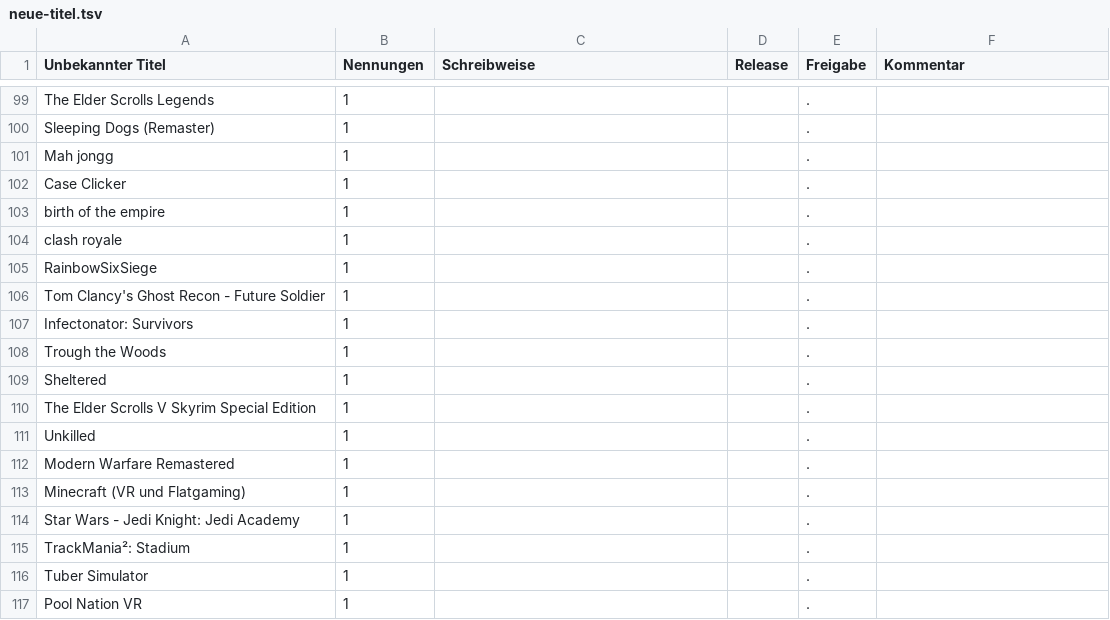
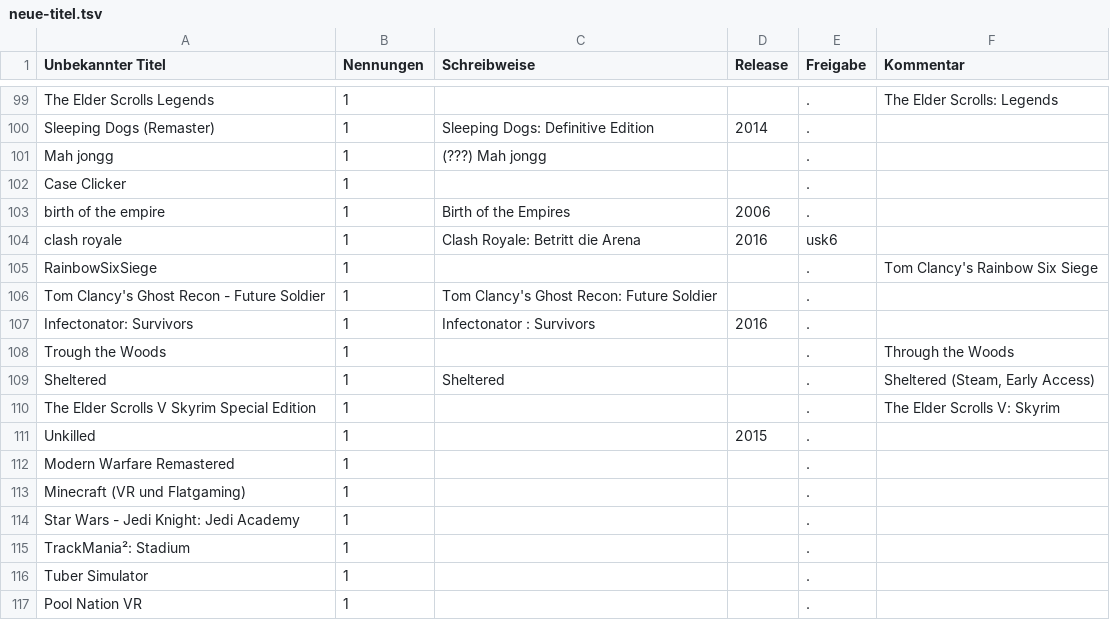
Before and after one commit to VDVC/Survey, a TSV file: daten/neue-titel.tsv, drawn as a sheet; only a part is shown, gaps mark what is left out; the diff covers the shown part only.

```diff
--- a/daten/neue-titel.tsv
+++ b/daten/neue-titel.tsv
@@ -99,14 +99,14 @@
-"The Elder Scrolls Legends"	1	""		"."	""
-"Sleeping Dogs (Remaster)"	1	""		"."	""
-"Mah jongg"	1	""		"."	""
+"The Elder Scrolls Legends"	1	""		"."	"The Elder Scrolls: Legends"
+"Sleeping Dogs (Remaster)"	1	"Sleeping Dogs: Definitive Edition"	2014	"."	""
+"Mah jongg"	1	"(???) Mah jongg"		"."	""
 "Case Clicker"	1	""		"."	""
-"birth of the empire"	1	""		"."	""
-"clash royale"	1	""		"."	""
-"RainbowSixSiege"	1	""		"."	""
-"Tom Clancy's Ghost Recon - Future Soldier"	1	""		"."	""
-"Infectonator: Survivors"	1	""		"."	""
-"Trough the Woods"	1	""		"."	""
-"Sheltered"	1	""		"."	""
-"The Elder Scrolls V Skyrim Special Edition"	1	""		"."	""
-"Unkilled"	1	""		"."	""
+"birth of the empire"	1	"Birth of the Empires"	2006	"."	""
+"clash royale"	1	"Clash Royale: Betritt die Arena"	2016	"usk6"	""
+"RainbowSixSiege"	1	""		"."	"Tom Clancy's Rainbow Six Siege"
+"Tom Clancy's Ghost Recon - Future Soldier"	1	"Tom Clancy's Ghost Recon: Future Soldier"		"."	""
+"Infectonator: Survivors"	1	"Infectonator : Survivors"	2016	"."	""
+"Trough the Woods"	1	""		"."	"Through the Woods"
+"Sheltered"	1	"Sheltered"		"."	"Sheltered (Steam, Early Access)"
+"The Elder Scrolls V Skyrim Special Edition"	1	""		"."	"The Elder Scrolls V: Skyrim"
+"Unkilled"	1	""	2015	"."	""
 "Modern Warfare Remastered"	1	""		"."	""
```
Also changed, not shown: 32 edited cells elsewhere in this file.
